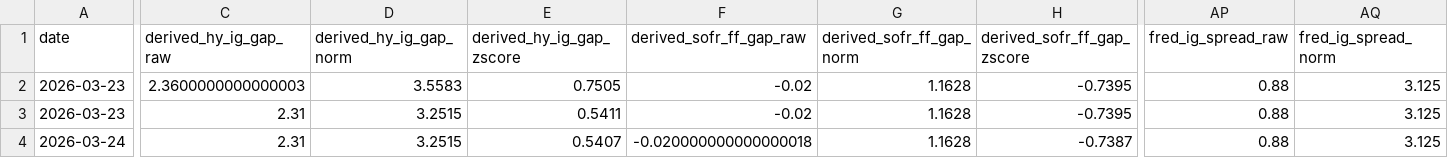
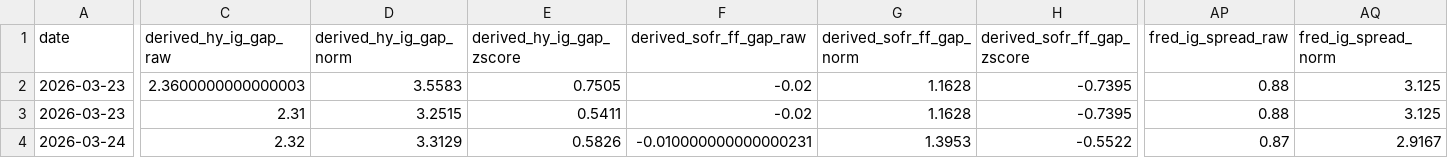
Before and after one commit to Johnf190/Flowstate, a CSV file: data/flow_data.csv, drawn as a sheet; only a part is shown, gaps mark what is left out; the diff covers the shown part only; the diff names each change by its address in the sheet, - before the commit and + after, or states it on an @@ line.

Commit message:
scan: 2026-03-25T15:50UTC

```diff
--- a/data/flow_data.csv
+++ b/data/flow_data.csv
-C4 (derived_hy_ig_gap_raw): 2.31
+C4 (derived_hy_ig_gap_raw): 2.32
-D4 (derived_hy_ig_gap_norm): 3.2515
+D4 (derived_hy_ig_gap_norm): 3.3129
-E4 (derived_hy_ig_gap_zscore): 0.5407
+E4 (derived_hy_ig_gap_zscore): 0.5826
-F4 (derived_sofr_ff_gap_raw): -0.020000000000000018
+F4 (derived_sofr_ff_gap_raw): -0.010000000000000231
-G4 (derived_sofr_ff_gap_norm): 1.1628
+G4 (derived_sofr_ff_gap_norm): 1.3953
-H4 (derived_sofr_ff_gap_zscore): -0.7387
+H4 (derived_sofr_ff_gap_zscore): -0.5522
-AP4 (fred_ig_spread_raw): 0.88
+AP4 (fred_ig_spread_raw): 0.87
-AQ4 (fred_ig_spread_norm): 3.125
+AQ4 (fred_ig_spread_norm): 2.9167
```
Also changed, not shown: 10 edited cells elsewhere in this file, 2 other files.
